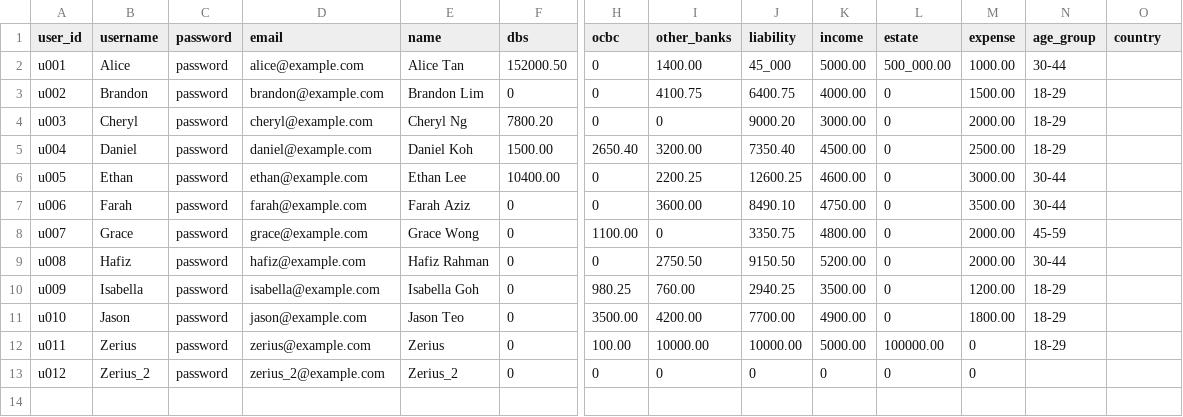
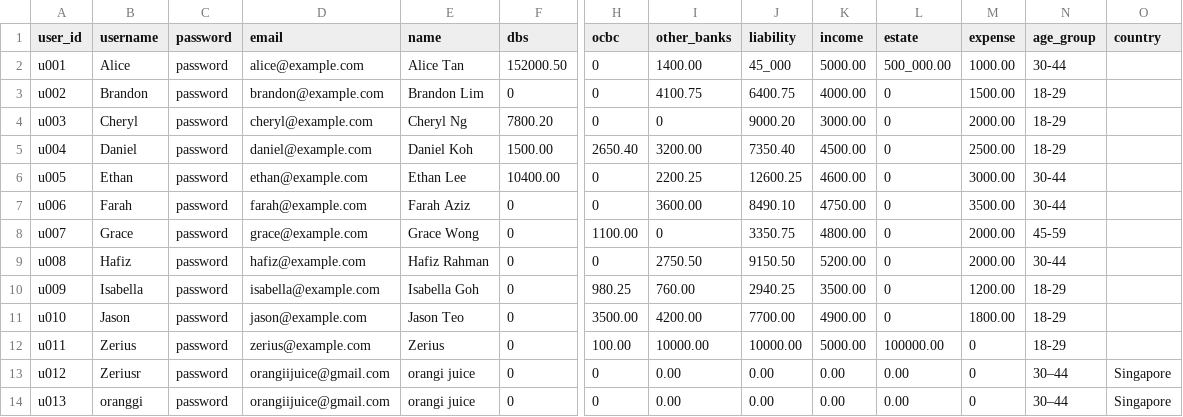
Before and after one commit to Zerius7733/FinTech, a CSV file: backend/csv_data/users.csv, drawn as a sheet; only a part is shown, gaps mark what is left out; rows hold the shown columns only; the diff names each change by its address in the sheet, - before the commit and + after, or states it on an @@ line.

Commit message:
survey
survey able to go to landing with user logged in but bugs exist

with pharsing working

```diff
--- a/backend/csv_data/users.csv
+++ b/backend/csv_data/users.csv
-B13 (username): Zerius_2
+B13 (username): Zeriusr
-D13 (email): zerius_2@example.com
+D13 (email): orangiijuice@gmail.com
-E13 (name): Zerius_2
+E13 (name): orangi juice
-I13 (other_banks): 0
+I13 (other_banks): 0.00
-J13 (liability): 0
+J13 (liability): 0.00
-K13 (income): 0
+K13 (income): 0.00
-L13 (estate): 0
+L13 (estate): 0.00
-N13 (age_group): (empty)
+N13 (age_group): 30–44
-O13 (country): (empty)
+O13 (country): Singapore
+row 14: u013 | oranggi | password | orangiijuice@gmail.com | orangi juice | 0 | 0 | 0.00 | 0.00 | 0.00 | 0.00 | 0 | 30–44 | Singapore
```
Also changed, not shown: 5 other files.
